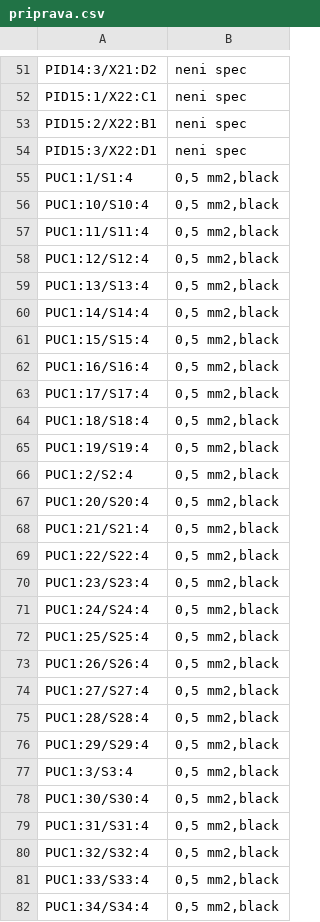
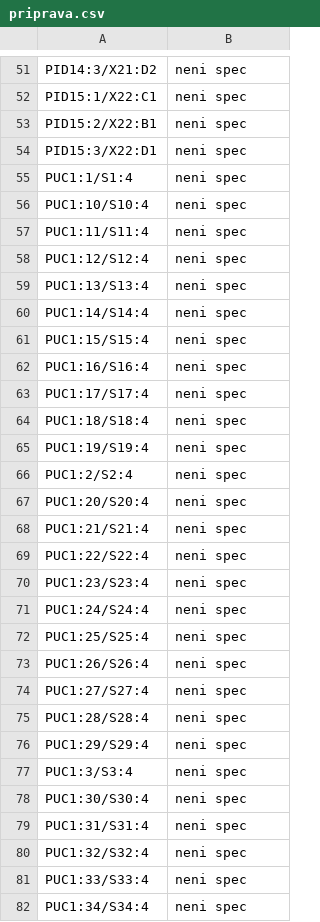
Before and after one commit to hancjak/prog_preklad, a CSV file: files/priprava.csv, drawn as a sheet; only a part is shown, gaps mark what is left out; the diff covers the shown part only.

```diff
--- a/files/priprava.csv
+++ b/files/priprava.csv
@@ -54,29 +54,29 @@ PID15:2/X22:B1;neni spec
 PID15:3/X22:D1;neni spec
-PUC1:1/S1:4;0,5 mm2,black
-PUC1:10/S10:4;0,5 mm2,black
-PUC1:11/S11:4;0,5 mm2,black
-PUC1:12/S12:4;0,5 mm2,black
-PUC1:13/S13:4;0,5 mm2,black
-PUC1:14/S14:4;0,5 mm2,black
-PUC1:15/S15:4;0,5 mm2,black
-PUC1:16/S16:4;0,5 mm2,black
-PUC1:17/S17:4;0,5 mm2,black
-PUC1:18/S18:4;0,5 mm2,black
-PUC1:19/S19:4;0,5 mm2,black
-PUC1:2/S2:4;0,5 mm2,black
-PUC1:20/S20:4;0,5 mm2,black
-PUC1:21/S21:4;0,5 mm2,black
-PUC1:22/S22:4;0,5 mm2,black
-PUC1:23/S23:4;0,5 mm2,black
-PUC1:24/S24:4;0,5 mm2,black
-PUC1:25/S25:4;0,5 mm2,black
-PUC1:26/S26:4;0,5 mm2,black
-PUC1:27/S27:4;0,5 mm2,black
-PUC1:28/S28:4;0,5 mm2,black
-PUC1:29/S29:4;0,5 mm2,black
-PUC1:3/S3:4;0,5 mm2,black
-PUC1:30/S30:4;0,5 mm2,black
-PUC1:31/S31:4;0,5 mm2,black
-PUC1:32/S32:4;0,5 mm2,black
-PUC1:33/S33:4;0,5 mm2,black
-PUC1:34/S34:4;0,5 mm2,black
+PUC1:1/S1:4;neni spec
+PUC1:10/S10:4;neni spec
+PUC1:11/S11:4;neni spec
+PUC1:12/S12:4;neni spec
+PUC1:13/S13:4;neni spec
+PUC1:14/S14:4;neni spec
+PUC1:15/S15:4;neni spec
+PUC1:16/S16:4;neni spec
+PUC1:17/S17:4;neni spec
+PUC1:18/S18:4;neni spec
+PUC1:19/S19:4;neni spec
+PUC1:2/S2:4;neni spec
+PUC1:20/S20:4;neni spec
+PUC1:21/S21:4;neni spec
+PUC1:22/S22:4;neni spec
+PUC1:23/S23:4;neni spec
+PUC1:24/S24:4;neni spec
+PUC1:25/S25:4;neni spec
+PUC1:26/S26:4;neni spec
+PUC1:27/S27:4;neni spec
+PUC1:28/S28:4;neni spec
+PUC1:29/S29:4;neni spec
+PUC1:3/S3:4;neni spec
+PUC1:30/S30:4;neni spec
+PUC1:31/S31:4;neni spec
+PUC1:32/S32:4;neni spec
+PUC1:33/S33:4;neni spec
+PUC1:34/S34:4;neni spec
```
Also changed, not shown: 17 edited cells elsewhere in this file, 4 other files.
